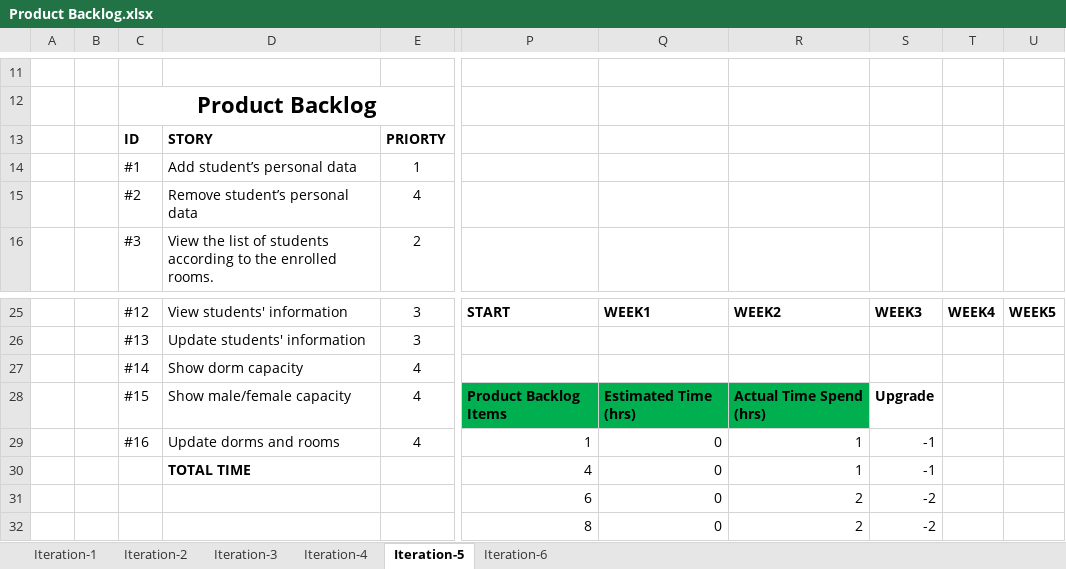
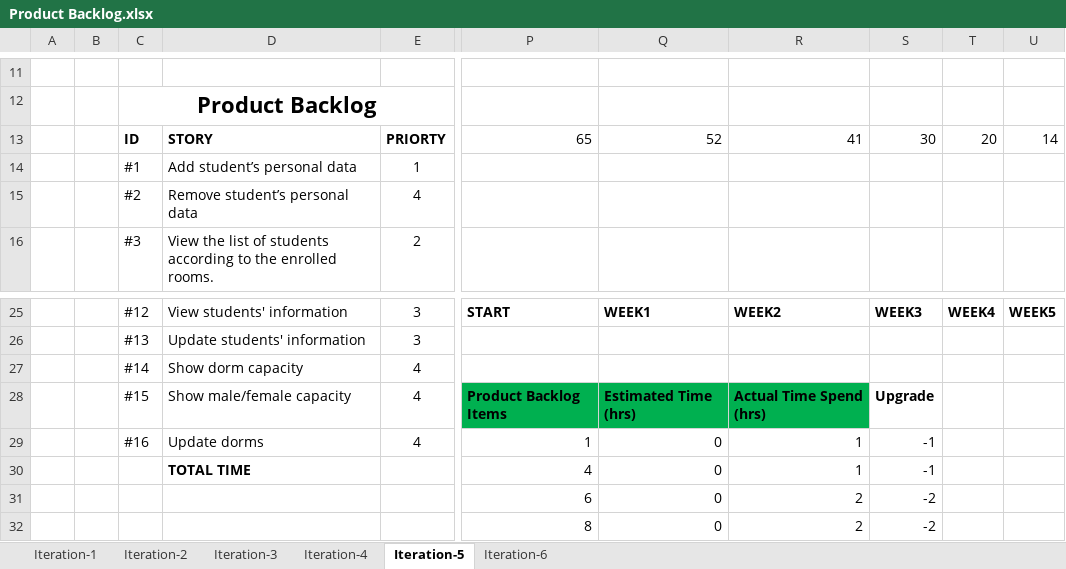
Before and after one commit to erdikoch/Dormitory-Management-System-Cs476, an Excel workbook: Documents/Product Backlog.xlsx, sheet Iteration-5, drawn as a sheet; only a part is shown, gaps mark what is left out; values as stored, in another font and other column widths than the file's, no borders; charts and pictures not drawn; the diff names each change by its address in the sheet, - before the commit and + after, or states it on an @@ line.

```diff
--- a/Documents/Product Backlog.xlsx (sheet Iteration-5)
+++ b/Documents/Product Backlog.xlsx (sheet Iteration-5)
-P13: (empty)
+P13: 65
-Q13: (empty)
+Q13: 52
-R13: (empty)
+R13: 41
-S13: (empty)
+S13: 30
-T13: (empty)
+T13: 20
-U13: (empty)
+U13: 14
-D29: Update dorms and rooms
+D29: Update dorms
```
Also changed, not shown: sheet Iteration-6, sheet Iteration-3, sheet Iteration-4, charts or pictures.
